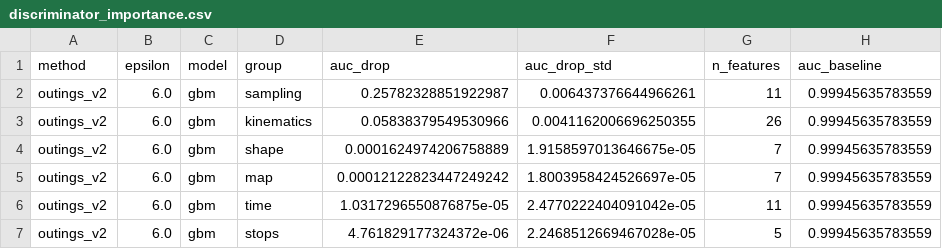
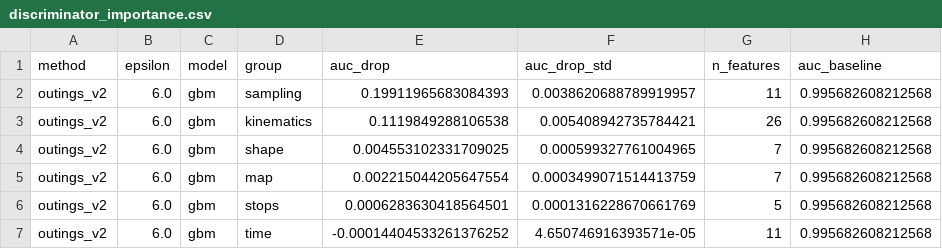
Before and after one commit to nadav-grossaug/twin, a CSV file: src/algorithms/algo_aim/geolife/eval/results/discriminator/discriminator_importance.csv, drawn as a sheet.

```diff
--- a/src/algorithms/algo_aim/geolife/eval/results/discriminator/discriminator_importance.csv
+++ b/src/algorithms/algo_aim/geolife/eval/results/discriminator/discriminator_importance.csv
@@ -1,7 +1,7 @@
 method,epsilon,model,group,auc_drop,auc_drop_std,n_features,auc_baseline
-outings_v2,6.0,gbm,sampling,0.25782328851922987,0.006437376644966261,11,0.99945635783559
-outings_v2,6.0,gbm,kinematics,0.05838379549530966,0.0041162006696250355,26,0.99945635783559
-outings_v2,6.0,gbm,shape,0.0001624974206758889,1.9158597013646675e-05,7,0.99945635783559
-outings_v2,6.0,gbm,map,0.00012122823447249242,1.8003958424526697e-05,7,0.99945635783559
-outings_v2,6.0,gbm,time,1.0317296550876875e-05,2.4770222404091042e-05,11,0.99945635783559
-outings_v2,6.0,gbm,stops,4.761829177324372e-06,2.2468512669467028e-05,5,0.99945635783559
+outings_v2,6.0,gbm,sampling,0.19911965683084393,0.0038620688789919957,11,0.995682608212568
+outings_v2,6.0,gbm,kinematics,0.1119849288106538,0.005408942735784421,26,0.995682608212568
+outings_v2,6.0,gbm,shape,0.004553102331709025,0.000599327761004965,7,0.995682608212568
+outings_v2,6.0,gbm,map,0.002215044205647554,0.0003499071514413759,7,0.995682608212568
+outings_v2,6.0,gbm,stops,0.0006283630418564501,0.0001316228670661769,5,0.995682608212568
+outings_v2,6.0,gbm,time,-0.00014404533261376252,4.650746916393571e-05,11,0.995682608212568
```
Also changed, not shown: src/algorithms/algo_aim/geolife/eval/results/discriminator/discriminator.csv, src/algorithms/algo_aim/geolife/eval/results/discriminator/discriminator_by_size.csv, 18 other files.
